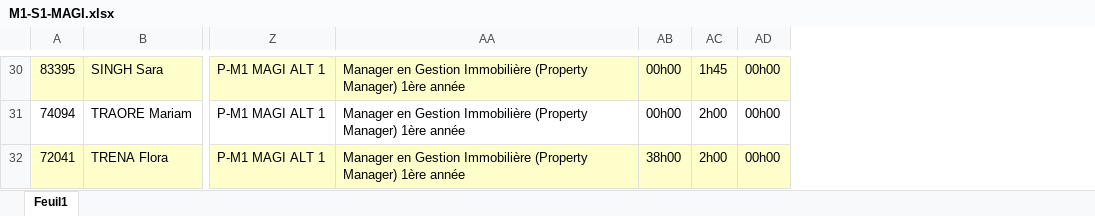
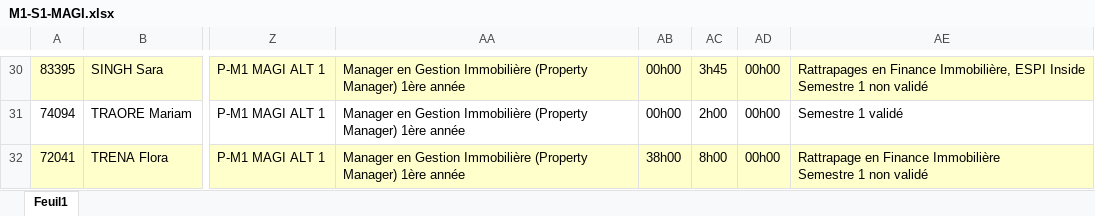
Before and after one commit to GithubESPI/UploadBackend, an Excel workbook: uploads/M1-S1-MAGI.xlsx, sheet Feuil1, drawn as a sheet; only a part is shown, gaps mark what is left out; values as stored, in another font and other column widths than the file's, no borders; conditional formats not drawn; ↵ is a line break in a cell; the diff covers the shown part only; the diff names each change by its address in the sheet, - before the commit and + after, or states it on an @@ line.

```diff
--- a/uploads/M1-S1-MAGI.xlsx (sheet Feuil1)
+++ b/uploads/M1-S1-MAGI.xlsx (sheet Feuil1)
+column AE, rows 30-32: Rattrapages en Finance Immobilière, ESPI Inside ↵ Semestre 1 non validé | Semestre 1 validé | Rattrapage en Finance Immobilière ↵ Semestre 1 non validé
-AC30: 1h45
+AC30: 3h45
-AC32: 2h00
+AC32: 8h00
```
Also changed, not shown: 22 edited cells elsewhere in this sheet, excel/M1-S1/M1-S1-MAGI.xlsx, excel/M1-S1/M1-S1-MAPI.xlsx, 27 other files.
